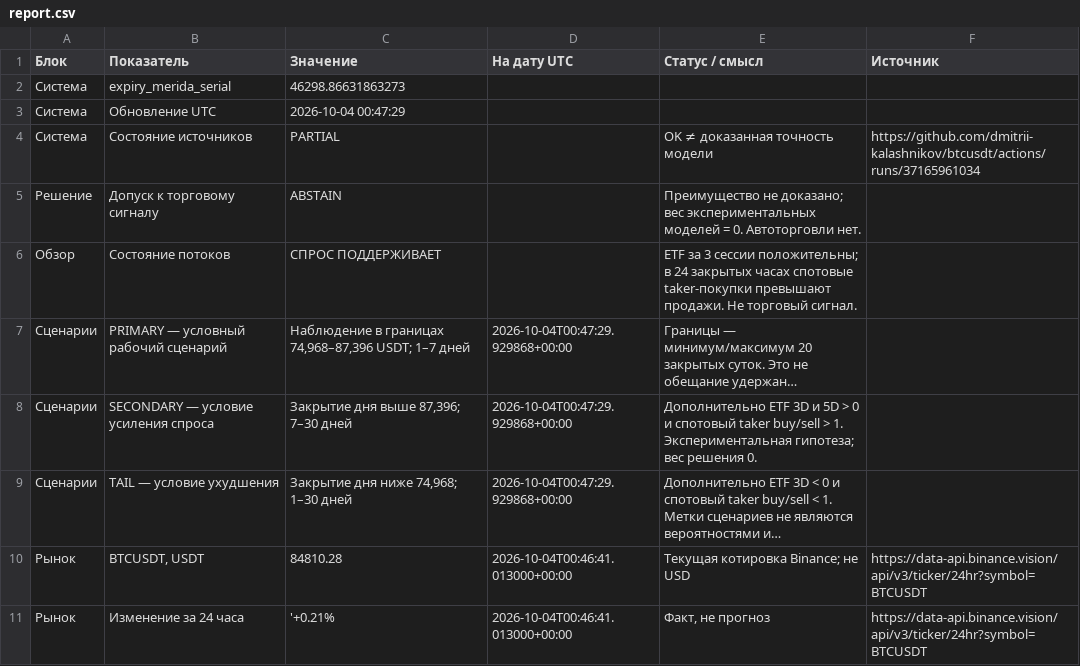
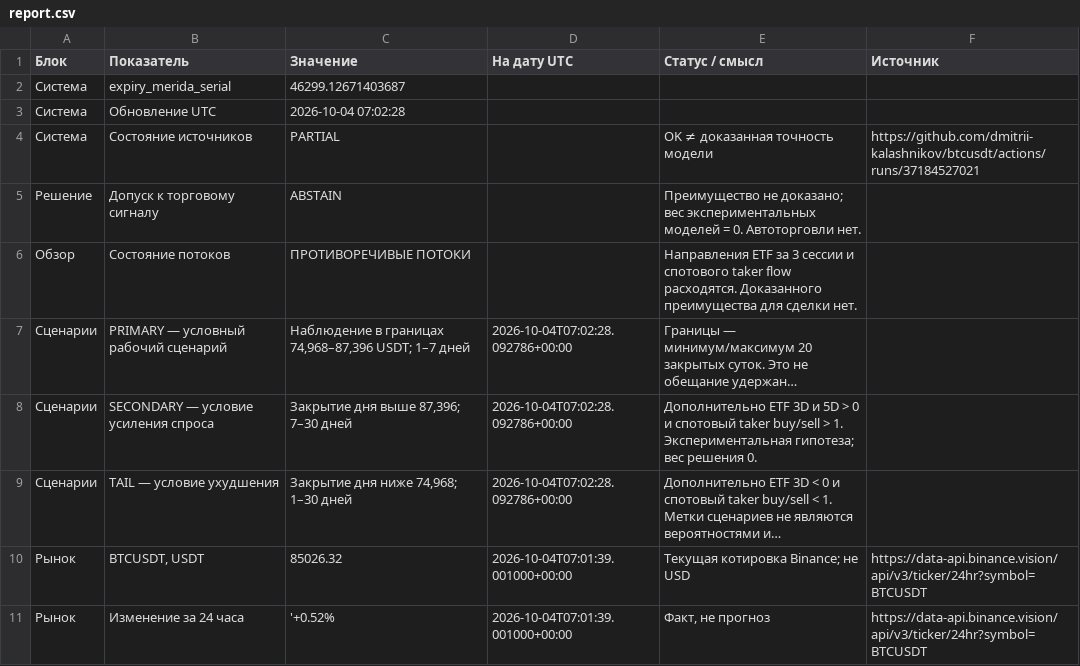
Before and after one commit to dmitrii-kalashnikov/btcusdt, a CSV file: live/report.csv, drawn as a sheet; only a part is shown; long unchanged cells end in …; the diff covers the shown part only; the diff names each change by its address in the sheet, - before the commit and + after, or states it on an @@ line.

Commit message:
report: BTC verified snapshot 2026-10-04T07:02Z

```diff
--- a/live/report.csv
+++ b/live/report.csv
-C2 (Значение): 46298.86631863273
+C2 (Значение): 46299.12671403687
-C3 (Значение): 2026-10-04 00:47:29
+C3 (Значение): 2026-10-04 07:02:28
-F4 (Источник): https://github.com/dmitrii-kalashnikov/btcusdt/actions/runs/37165961034
+F4 (Источник): https://github.com/dmitrii-kalashnikov/btcusdt/actions/runs/37184527021
-C6 (Значение): СПРОС ПОДДЕРЖИВАЕТ
+C6 (Значение): ПРОТИВОРЕЧИВЫЕ ПОТОКИ
-E6 (Статус / смысл): ETF за 3 сессии положительны; в 24 закрытых часах спотовые taker-покупки превышают продажи. Не торговый сигнал.
+E6 (Статус / смысл): Направления ETF за 3 сессии и спотового taker flow расходятся. Доказанного преимущества для сделки нет.
-D7:D9 (На дату UTC): 2026-10-04T00:47:29.929868+00:00
+D7:D9 (На дату UTC): 2026-10-04T07:02:28.092786+00:00
-C10 (Значение): 84810.28
+C10 (Значение): 85026.32
-D10:D11 (На дату UTC): 2026-10-04T00:46:41.013000+00:00
+D10:D11 (На дату UTC): 2026-10-04T07:01:39.001000+00:00
-C11 (Значение): '+0.21%
+C11 (Значение): '+0.52%
```
Also changed, not shown: 16 edited cells elsewhere in this file, 1 other file.
